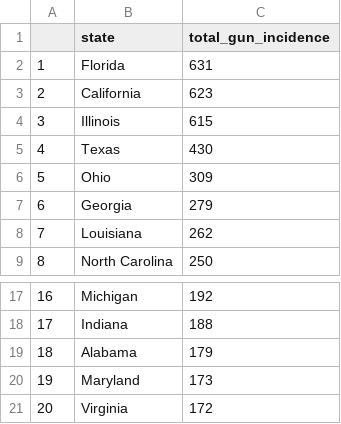
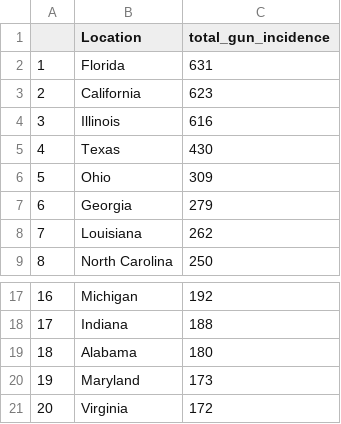
Before and after one commit to TonyDWhite/UW-INFO201-19WI-Final-Project-GroupAF3, a CSV file: data/state_total_incidence_2017.csv, drawn as a sheet; only a part is shown, gaps mark what is left out.

```diff
--- a/data/state_total_incidence_2017.csv
+++ b/data/state_total_incidence_2017.csv
@@ -1,5 +1,5 @@
-"","state","total_gun_incidence"
+"","Location","total_gun_incidence"
 "1","Florida",631
 "2","California",623
-"3","Illinois",615
+"3","Illinois",616
 "4","Texas",430
@@ -18,3 +18,3 @@
 "17","Indiana",188
-"18","Alabama",179
+"18","Alabama",180
 "19","Maryland",173
```
Also changed, not shown: data/combined_state_incidence_and_race_2017.csv, 9 other files.
